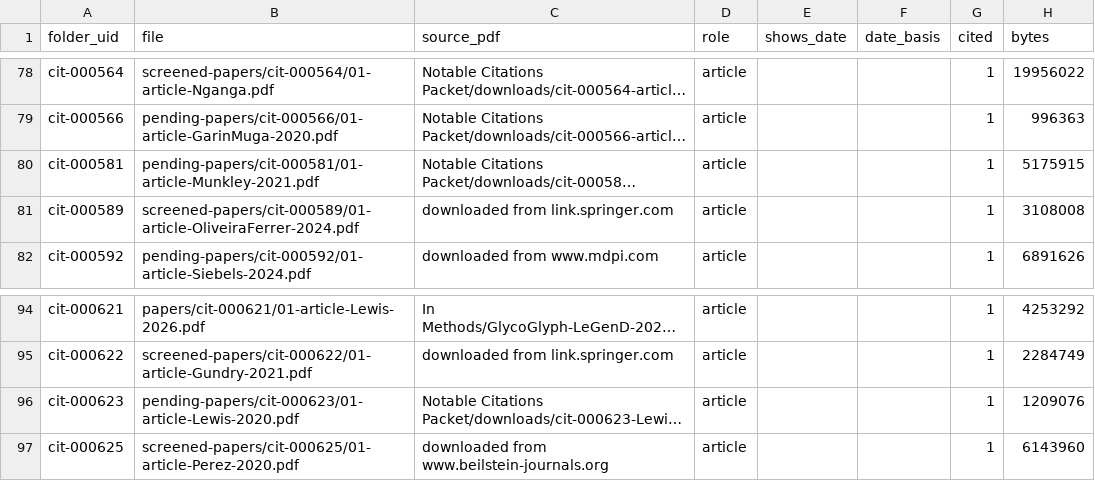
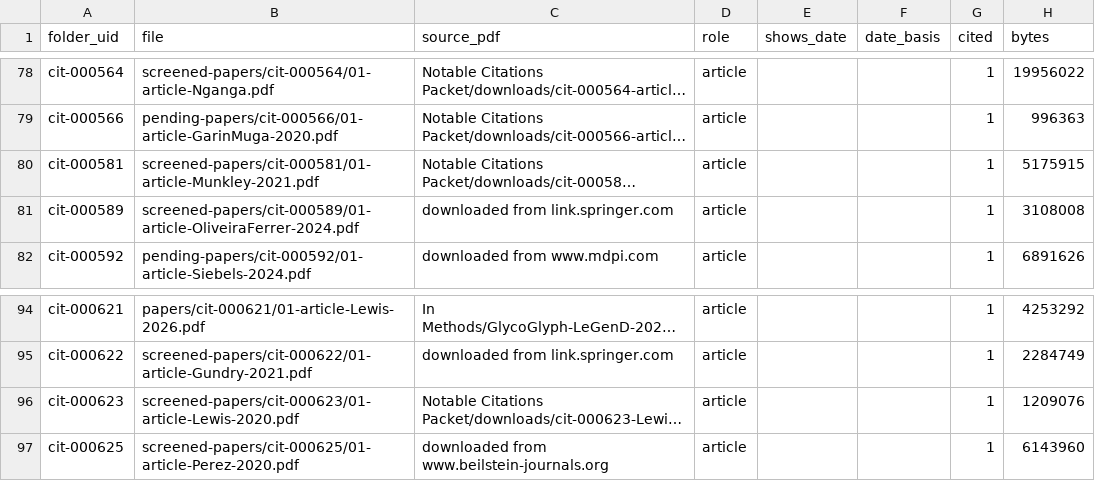
Before and after one commit to akulmehta/academic-citation-tracker, a CSV file: Citations/Notable Citations Packet/packet-files.csv, drawn as a sheet; only a part is shown, gaps mark what is left out; long unchanged cells end in …; the diff names each change by its address in the sheet, - before the commit and + after, or states it on an @@ line.

```diff
--- a/Citations/Notable Citations Packet/packet-files.csv
+++ b/Citations/Notable Citations Packet/packet-files.csv
-B80 (file): pending-papers/cit-000581/01-article-Munkley-2021.pdf
+B80 (file): screened-papers/cit-000581/01-article-Munkley-2021.pdf
-B96 (file): pending-papers/cit-000623/01-article-Lewis-2020.pdf
+B96 (file): screened-papers/cit-000623/01-article-Lewis-2020.pdf
```
Also changed, not shown: Citations/Notable Citations Packet/screened-out.csv, 7 other files.
